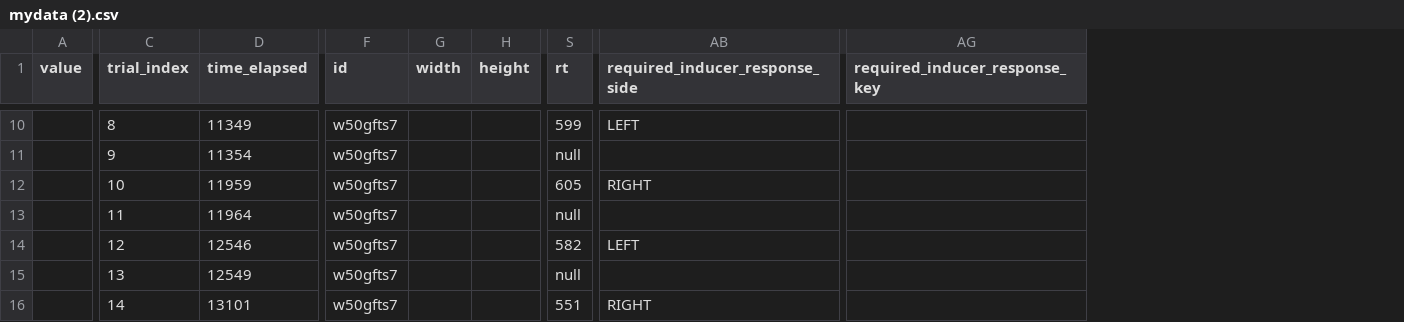
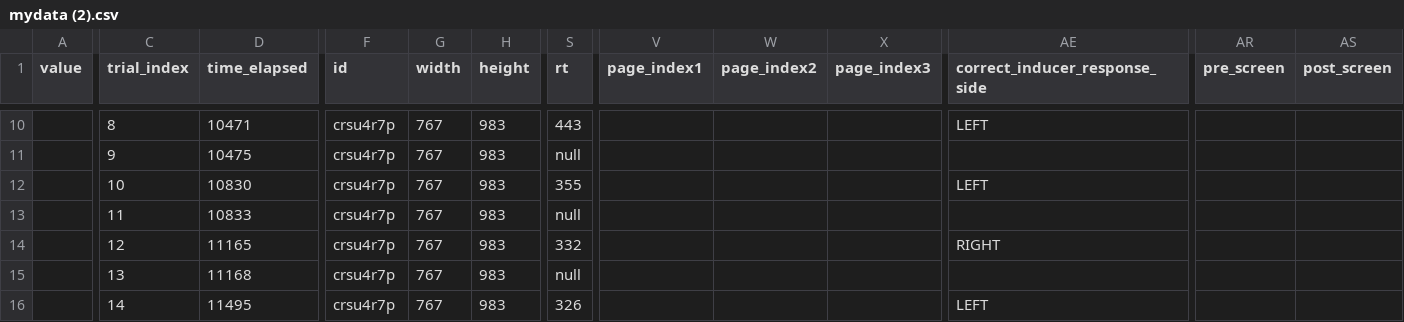
Before and after one commit to a-asen/instructions-cue-2023, a CSV file: Analysis - R/data/raw/pilot/mydata (2).csv, drawn as a sheet; only a part is shown, gaps mark what is left out; removed rows and columns are numbered as before the commit, all else as after; the diff covers the shown part only; the diff names each change by its address in the sheet, - before the commit and + after, or states it on an @@ line.

Commit message:
data change

```diff
--- a/Analysis - R/data/raw/pilot/mydata (2).csv
+++ b/Analysis - R/data/raw/pilot/mydata (2).csv
+column V (page_index1), empty
+column W (page_index2), empty
+column X (page_index3), empty
-column AG (required_inducer_response_key), empty
+column AR (pre_screen), empty
+column AS (post_screen), empty
-AE1: required_inducer_response_side
+AE1: correct_inducer_response_side
-D10 (time_elapsed): 11349
+D10 (time_elapsed): 10471
-F10:F16 (id): w50gfts7
+F10:F16 (id): crsu4r7p
-G10:G16 (width): (empty)
+G10:G16 (width): 767
-H10:H16 (height): (empty)
+H10:H16 (height): 983
-S10 (rt): 599
+S10 (rt): 443
-D11 (time_elapsed): 11354
+D11 (time_elapsed): 10475
-D12 (time_elapsed): 11959
+D12 (time_elapsed): 10830
-S12 (rt): 605
+S12 (rt): 355
-AE12 (correct_inducer_response_side): RIGHT
+AE12 (correct_inducer_response_side): LEFT
-D13 (time_elapsed): 11964
+D13 (time_elapsed): 10833
-D14 (time_elapsed): 12546
+D14 (time_elapsed): 11165
-S14 (rt): 582
+S14 (rt): 332
-AE14 (correct_inducer_response_side): LEFT
+AE14 (correct_inducer_response_side): RIGHT
-D15 (time_elapsed): 12549
+D15 (time_elapsed): 11168
-D16 (time_elapsed): 13101
+D16 (time_elapsed): 11495
-S16 (rt): 551
+S16 (rt): 326
-AE16 (correct_inducer_response_side): RIGHT
+AE16 (correct_inducer_response_side): LEFT
```
Also changed, not shown: 2 added rows and 114 edited cells elsewhere in this file, 2 other files.
